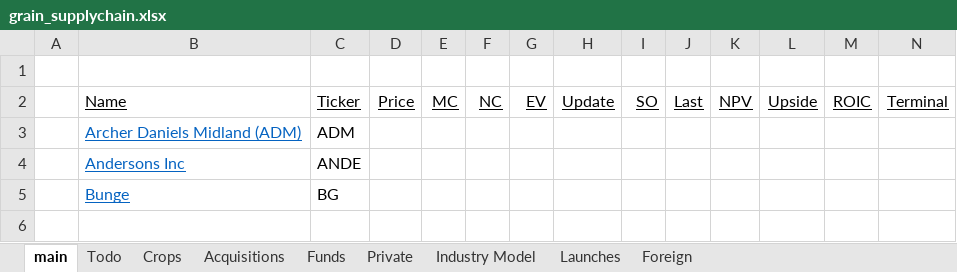
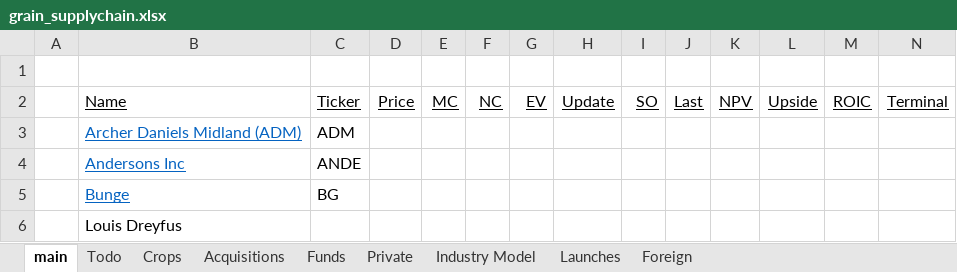
Before and after one commit to cchristner/models, an Excel workbook: grain_supplychain.xlsx, sheet main, drawn as a sheet; only a part is shown; values as stored, in another font and other column widths than the file's, no borders; rows hold the shown columns only; the diff names each change by its address in the sheet, - before the commit and + after, or states it on an @@ line.

```diff
--- a/grain_supplychain.xlsx (sheet main)
+++ b/grain_supplychain.xlsx (sheet main)
+row 6:  | Louis Dreyfus
```
Also changed, not shown: ADM.xlsx, CTVA.xlsx, 1 other file.
